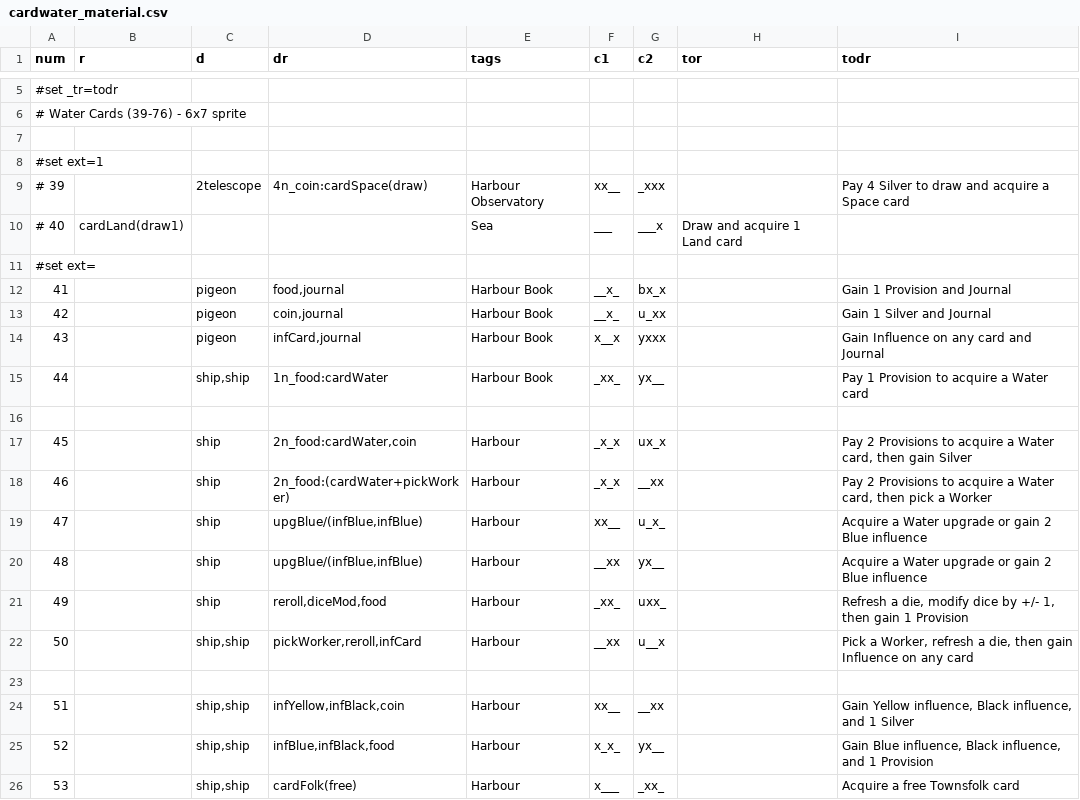
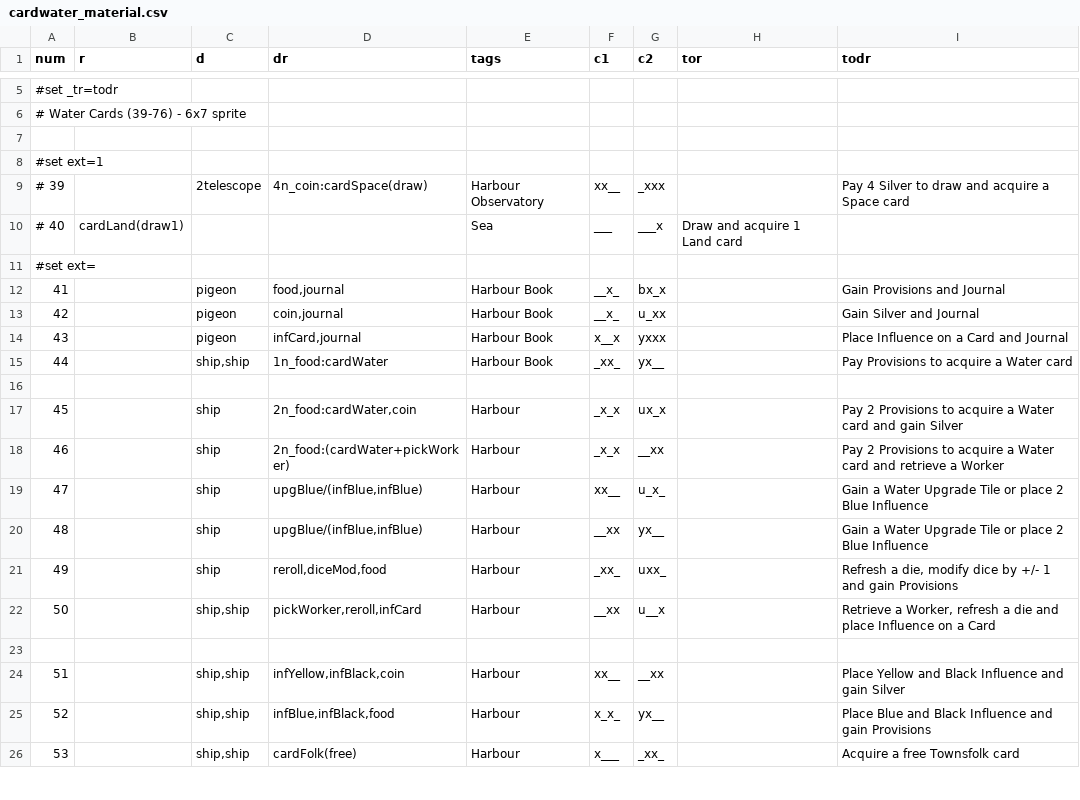
Before and after one commit to elaskavaia/bga-wayfarers, a CSV file: misc/cardwater_material.csv, drawn as a sheet; only a part is shown, gaps mark what is left out; the diff covers the shown part only.

```diff
--- a/misc/cardwater_material.csv
+++ b/misc/cardwater_material.csv
@@ -11,16 +11,16 @@ num|r|d|dr|tags|c1|c2|tor|todr
 #set ext=
-41||pigeon|food,journal|Harbour Book|__x_|bx_x||Gain 1 Provision and Journal
-42||pigeon|coin,journal|Harbour Book|__x_|u_xx||Gain 1 Silver and Journal
-43||pigeon|infCard,journal|Harbour Book|x__x|yxxx||Gain Influence on any card and Journal
-44||ship,ship|1n_food:cardWater|Harbour Book|_xx_|yx__||Pay 1 Provision to acquire a Water card
+41||pigeon|food,journal|Harbour Book|__x_|bx_x||Gain Provisions and Journal
+42||pigeon|coin,journal|Harbour Book|__x_|u_xx||Gain Silver and Journal
+43||pigeon|infCard,journal|Harbour Book|x__x|yxxx||Place Influence on a Card and Journal
+44||ship,ship|1n_food:cardWater|Harbour Book|_xx_|yx__||Pay Provisions to acquire a Water card
 
-45||ship|2n_food:cardWater,coin|Harbour|_x_x|ux_x||Pay 2 Provisions to acquire a Water card, then gain Silver
-46||ship|2n_food:(cardWater+pickWorker)|Harbour|_x_x|__xx||Pay 2 Provisions to acquire a Water card, then pick a Worker
-47||ship|upgBlue/(infBlue,infBlue)|Harbour|xx__|u_x_||Acquire a Water upgrade or gain 2 Blue influence
-48||ship|upgBlue/(infBlue,infBlue)|Harbour|__xx|yx__||Acquire a Water upgrade or gain 2 Blue influence
-49||ship|reroll,diceMod,food|Harbour|_xx_|uxx_||Refresh a die, modify dice by +/- 1, then gain 1 Provision
-50||ship,ship|pickWorker,reroll,infCard|Harbour|__xx|u__x||Pick a Worker, refresh a die, then gain Influence on any card
+45||ship|2n_food:cardWater,coin|Harbour|_x_x|ux_x||Pay 2 Provisions to acquire a Water card and gain Silver
+46||ship|2n_food:(cardWater+pickWorker)|Harbour|_x_x|__xx||Pay 2 Provisions to acquire a Water card and retrieve a Worker
+47||ship|upgBlue/(infBlue,infBlue)|Harbour|xx__|u_x_||Gain a Water Upgrade Tile or place 2 Blue Influence
+48||ship|upgBlue/(infBlue,infBlue)|Harbour|__xx|yx__||Gain a Water Upgrade Tile or place 2 Blue Influence
+49||ship|reroll,diceMod,food|Harbour|_xx_|uxx_||Refresh a die, modify dice by +/- 1 and gain Provisions
+50||ship,ship|pickWorker,reroll,infCard|Harbour|__xx|u__x||Retrieve a Worker, refresh a die and place Influence on a Card
 
-51||ship,ship|infYellow,infBlack,coin|Harbour|xx__|__xx||Gain Yellow influence, Black influence, and 1 Silver
-52||ship,ship|infBlue,infBlack,food|Harbour|x_x_|yx__||Gain Blue influence, Black influence, and 1 Provision
+51||ship,ship|infYellow,infBlack,coin|Harbour|xx__|__xx||Place Yellow and Black Influence and gain Silver
+52||ship,ship|infBlue,infBlack,food|Harbour|x_x_|yx__||Place Blue and Black Influence and gain Provisions
 53||ship,ship|cardFolk(free)|Harbour|x___|_xx_||Acquire a free Townsfolk card
```
Also changed, not shown: 16 edited cells elsewhere in this file, misc/card_material.csv, misc/cardfolk_material.csv, 13 other files.
